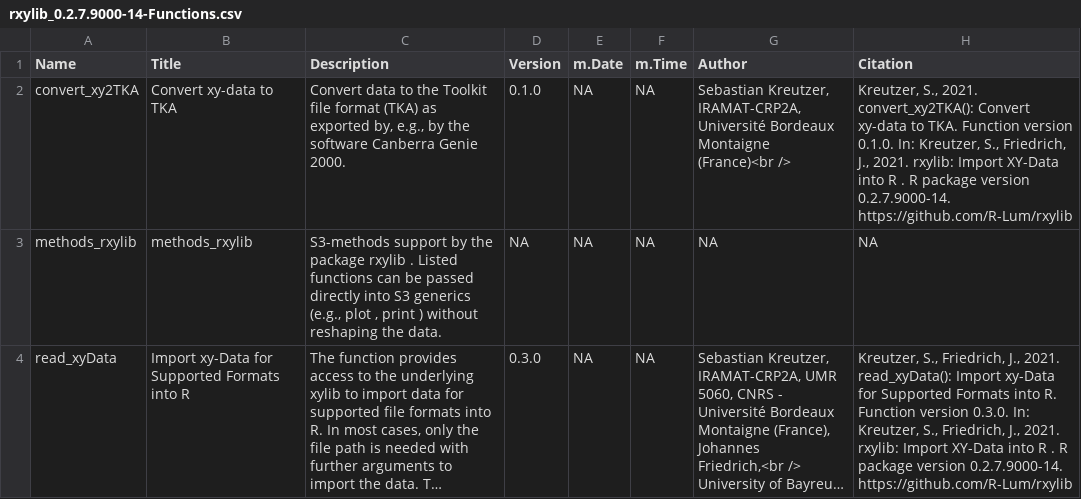
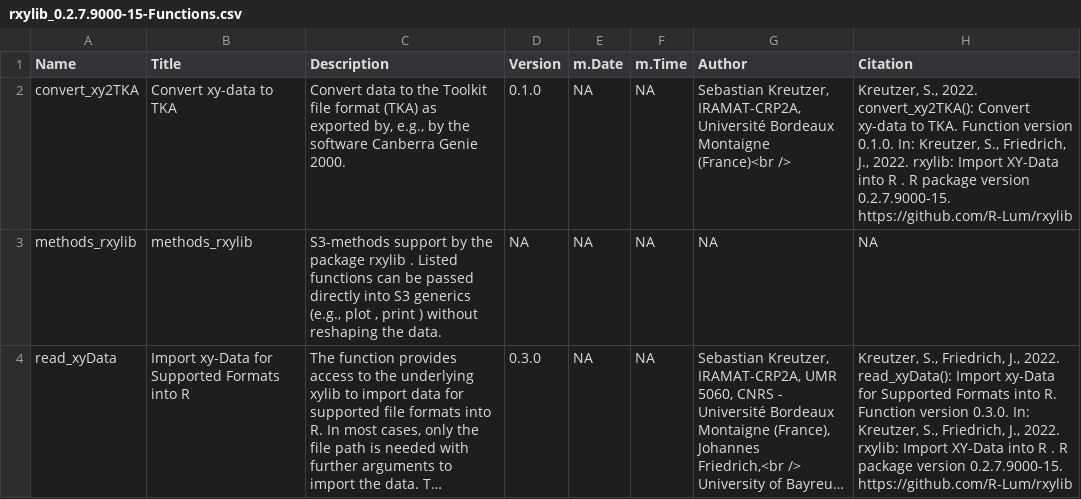
Before and after one commit to R-Lum/rxylib, a CSV file: rxylib.BuildResults/rxylib_0.2.7.9000-15-Functions.csv (was rxylib.BuildResults/rxylib_0.2.7.9000-14-Functions.csv), drawn as a sheet; long unchanged cells end in …; the diff names each change by its address in the sheet, - before the commit and + after, or states it on an @@ line.

```diff
--- a/rxylib.BuildResults/rxylib_0.2.7.9000-14-Functions.csv
+++ b/rxylib.BuildResults/rxylib_0.2.7.9000-15-Functions.csv
-H2 (Citation): Kreutzer, S., 2021. convert_xy2TKA(): Convert xy-data to TKA. Function version 0.1.0. In: Kreutzer, S., Friedrich, J., 2021. rxylib: Import XY-Data into R . R package version 0.2.7.9000-14. https://github.com/R-Lum/rxylib
+H2 (Citation): Kreutzer, S., 2022. convert_xy2TKA(): Convert xy-data to TKA. Function version 0.1.0. In: Kreutzer, S., Friedrich, J., 2022. rxylib: Import XY-Data into R . R package version 0.2.7.9000-15. https://github.com/R-Lum/rxylib
-H4 (Citation): …Friedrich, J., 2021. read_xyData(): Import xy-Data for Supported Formats into R. Function version 0.3.0. In: Kreutzer, S., Friedrich, J., 2021. rxylib: Import XY-Data into R . R package version 0.2.7.9000-14. https://github.com/R-Lum/rxylib
+H4 (Citation): …Friedrich, J., 2022. read_xyData(): Import xy-Data for Supported Formats into R. Function version 0.3.0. In: Kreutzer, S., Friedrich, J., 2022. rxylib: Import XY-Data into R . R package version 0.2.7.9000-15. https://github.com/R-Lum/rxylib
```
Also changed, not shown: 19 other files.
